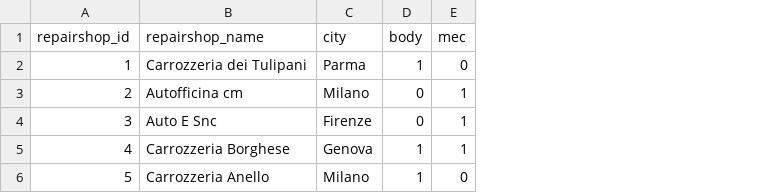
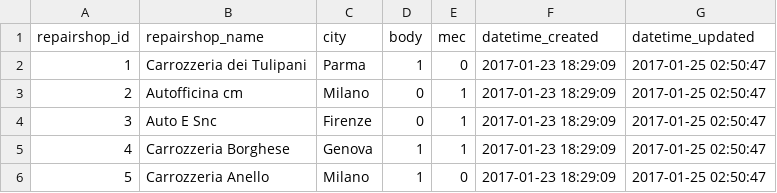
Before and after one commit to rr1na/sde_de101_karyna, a CSV file: 5 - dbt project/raw_data/repairshop.csv, drawn as a sheet; the diff names each change by its address in the sheet, - before the commit and + after, or states it on an @@ line.

Commit message:
Update repairshop.csv

```diff
--- a/5 - dbt project/raw_data/repairshop.csv
+++ b/5 - dbt project/raw_data/repairshop.csv
+column F (datetime_created), rows 2-6: all 2017-01-23 18:29:09
+column G (datetime_updated), rows 2-6: all 2017-01-25 02:50:47
```
